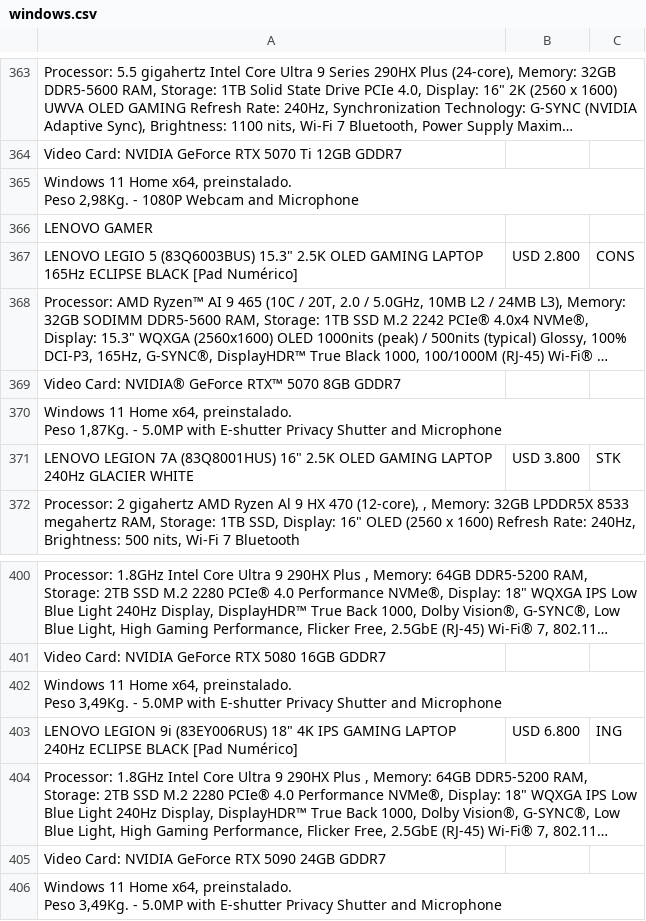
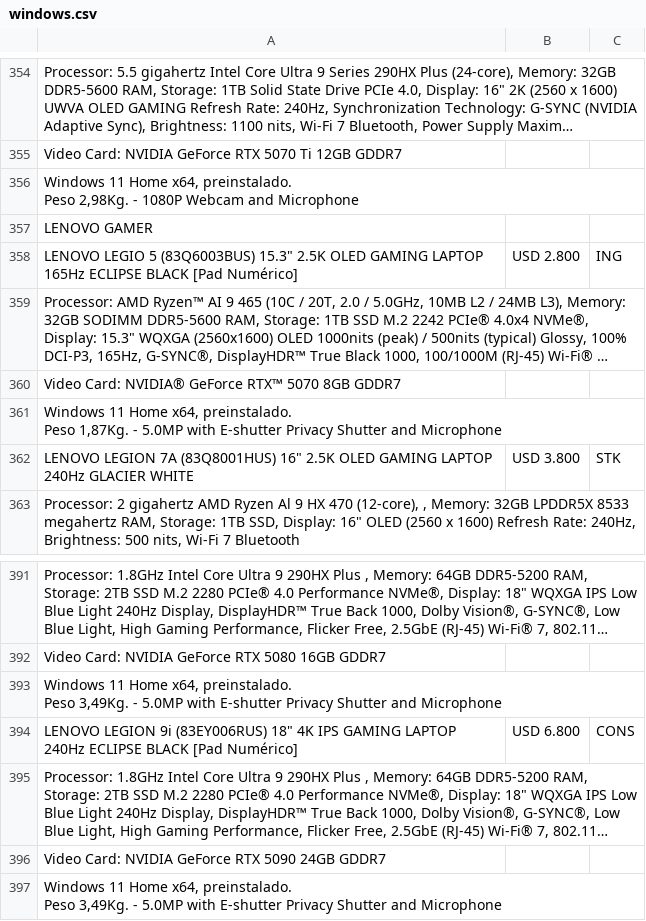
Before and after one commit to tptecno/windows, a CSV file: windows.csv, drawn as a sheet; only a part is shown, gaps mark what is left out; long unchanged cells end in …; addresses are those after the commit; the diff covers the shown part only; the diff names each change by its address in the sheet, - before the commit and + after, or states it on an @@ line.

```diff
--- a/windows.csv
+++ b/windows.csv
-C358: CONS
+C358: ING
-C394: ING
+C394: CONS
```
Also changed, not shown: 9 removed rows and 2 edited cells elsewhere in this file, 1 other file.
